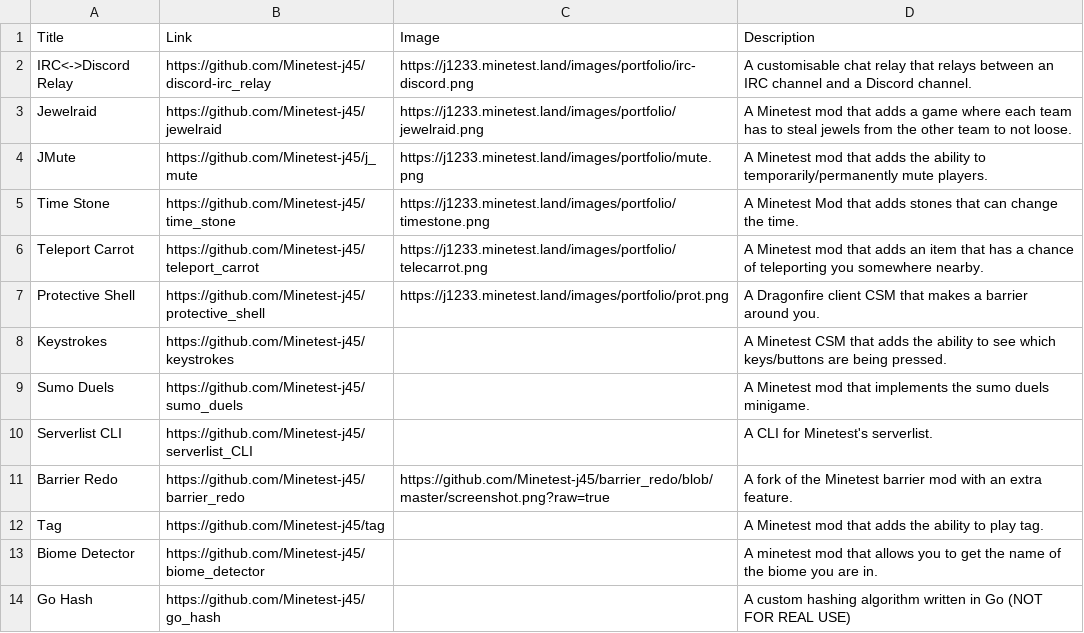
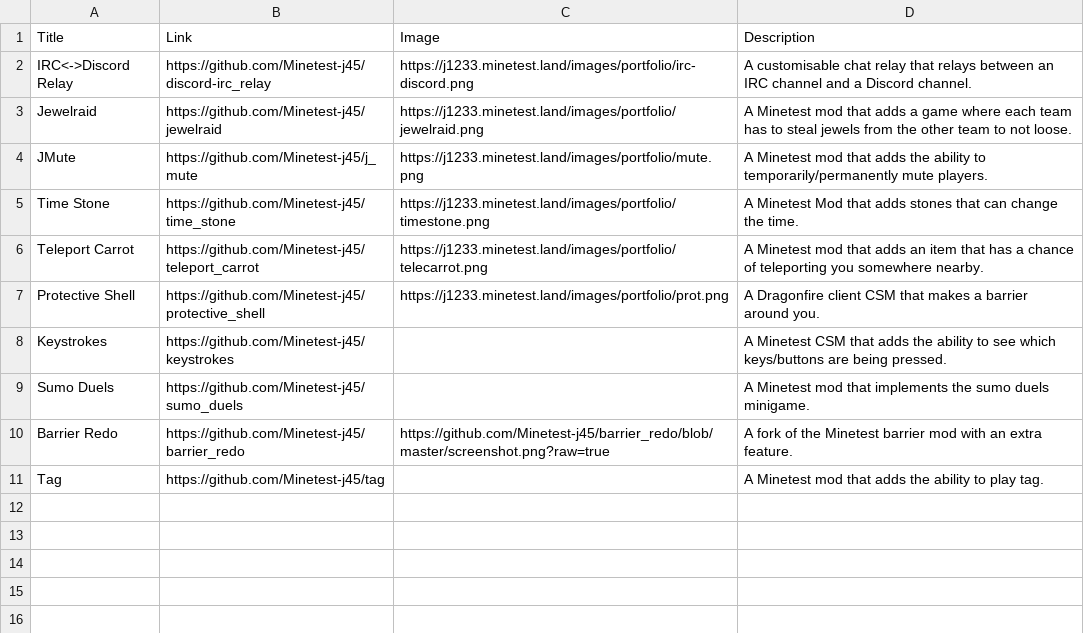
Before and after one commit to Minetest-j45/Minetest-j45.github.io, a CSV file: portfolio/projects.csv, drawn as a sheet; the diff names each change by its address in the sheet, - before the commit and + after, or states it on an @@ line.

Commit message:
Remove small projects

```diff
--- a/portfolio/projects.csv
+++ b/portfolio/projects.csv
-row 10: Serverlist CLI | https://github.com/Minetest-j45/serverlist_CLI |  | A CLI for Minetest's serverlist.
-row 13: Biome Detector | https://github.com/Minetest-j45/biome_detector |  | A minetest mod that allows you to get the name of the biome you are in.
-row 14: Go Hash | https://github.com/Minetest-j45/go_hash |  | A custom hashing algorithm written in Go (NOT FOR REAL USE)
```
